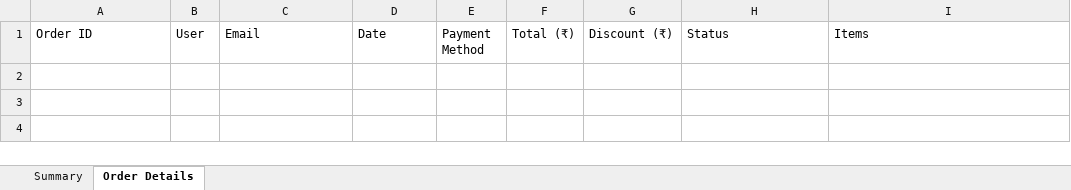
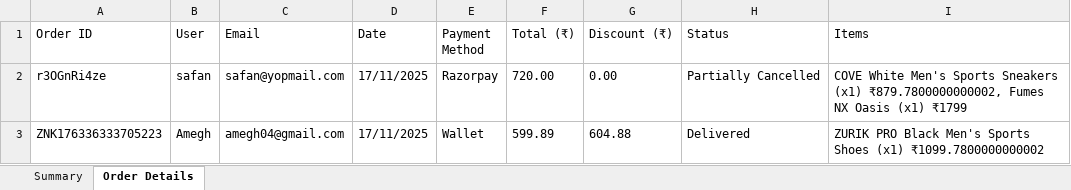
Before and after one commit to Amegh27/Zneakz12, an Excel workbook: public/reports/sales-report.xlsx, sheet Order Details, drawn as a sheet; values as stored, in another font and other column widths than the file's, no borders; the diff names each change by its address in the sheet, - before the commit and + after, or states it on an @@ line.

```diff
--- a/public/reports/sales-report.xlsx (sheet Order Details)
+++ b/public/reports/sales-report.xlsx (sheet Order Details)
+row 2: r3OGnRi4ze | safan | safan@yopmail.com | 17/11/2025 | Razorpay | 720.00 | 0.00 | Partially Cancelled | COVE White Men's Sports Sneakers (x1) ₹879.7800000000002, Fumes NX Oasis (x1) ₹1799
+row 3: ZNK176336333705223 | Amegh | amegh04@gmail.com | 17/11/2025 | Wallet | 599.89 | 604.88 | Delivered | ZURIK PRO Black Men's Sports Shoes (x1) ₹1099.7800000000002
```
Also changed, not shown: sheet Summary, 19 other files.
